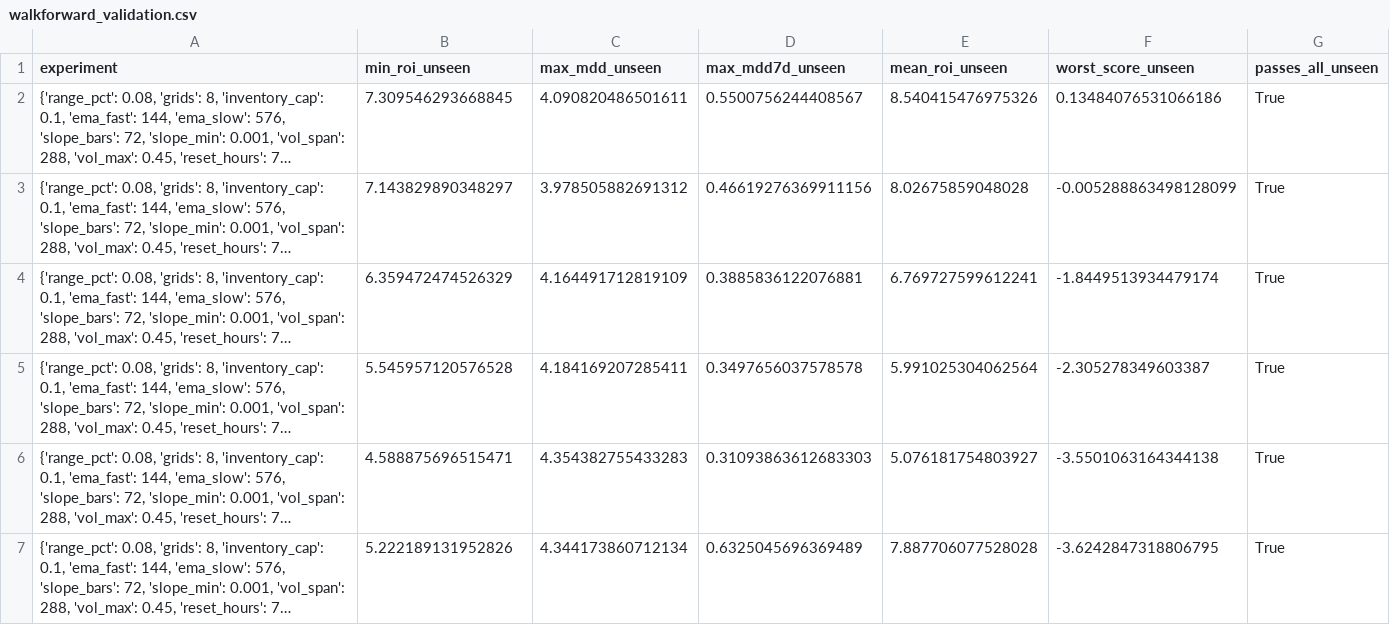
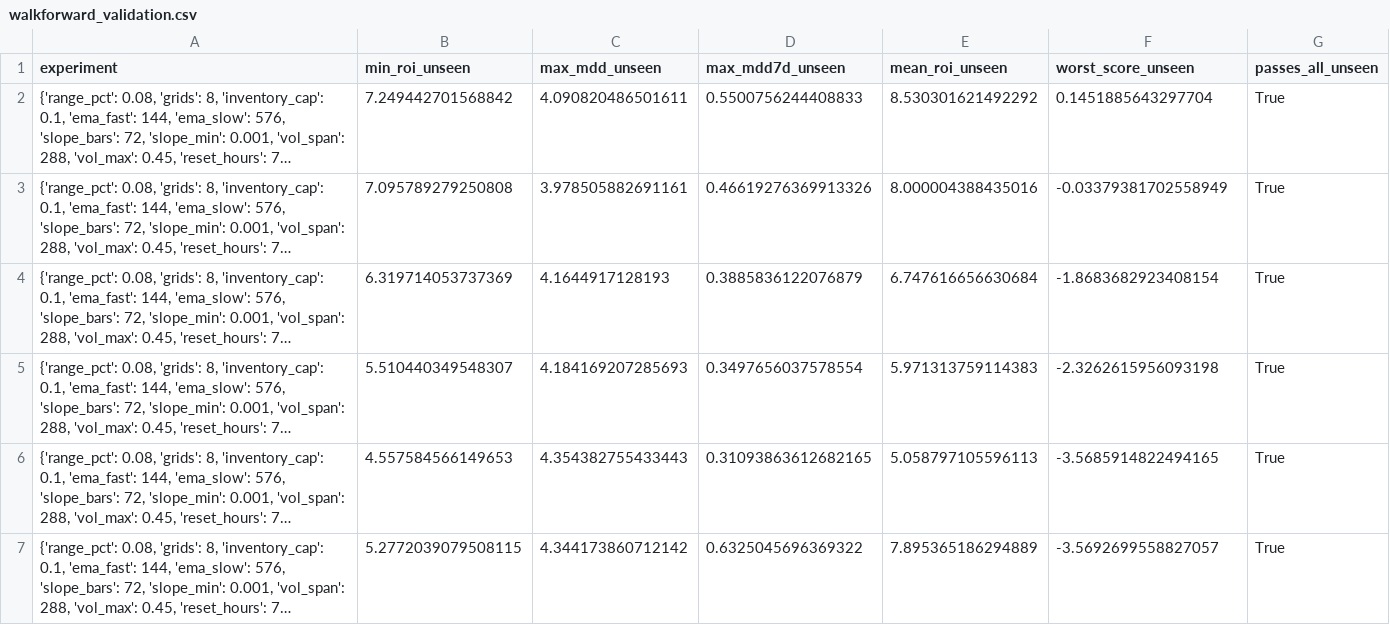
Before and after one commit to miaranarm/binance-grid-optimizer, a CSV file: results/walkforward_validation.csv, drawn as a sheet; only a part is shown; long unchanged cells end in …; the diff covers the shown part only; the diff names each change by its address in the sheet, - before the commit and + after, or states it on an @@ line.

```diff
--- a/results/walkforward_validation.csv
+++ b/results/walkforward_validation.csv
-B2 (min_roi_unseen): 7.309546293668845
+B2 (min_roi_unseen): 7.249442701568842
-D2 (max_mdd7d_unseen): 0.5500756244408567
+D2 (max_mdd7d_unseen): 0.5500756244408833
-E2 (mean_roi_unseen): 8.540415476975326
+E2 (mean_roi_unseen): 8.530301621492292
-F2 (worst_score_unseen): 0.13484076531066186
+F2 (worst_score_unseen): 0.1451885643297704
-B3 (min_roi_unseen): 7.143829890348297
+B3 (min_roi_unseen): 7.095789279250808
-C3 (max_mdd_unseen): 3.978505882691312
+C3 (max_mdd_unseen): 3.978505882691161
-D3 (max_mdd7d_unseen): 0.46619276369911156
+D3 (max_mdd7d_unseen): 0.46619276369913326
-E3 (mean_roi_unseen): 8.02675859048028
+E3 (mean_roi_unseen): 8.000004388435016
-F3 (worst_score_unseen): -0.005288863498128099
+F3 (worst_score_unseen): -0.03379381702558949
-B4 (min_roi_unseen): 6.359472474526329
+B4 (min_roi_unseen): 6.319714053737369
-C4 (max_mdd_unseen): 4.164491712819109
+C4 (max_mdd_unseen): 4.1644917128193
-D4 (max_mdd7d_unseen): 0.3885836122076881
+D4 (max_mdd7d_unseen): 0.3885836122076879
-E4 (mean_roi_unseen): 6.769727599612241
+E4 (mean_roi_unseen): 6.747616656630684
-F4 (worst_score_unseen): -1.8449513934479174
+F4 (worst_score_unseen): -1.8683682923408154
-B5 (min_roi_unseen): 5.545957120576528
+B5 (min_roi_unseen): 5.510440349548307
-C5 (max_mdd_unseen): 4.184169207285411
+C5 (max_mdd_unseen): 4.184169207285693
-D5 (max_mdd7d_unseen): 0.3497656037578578
+D5 (max_mdd7d_unseen): 0.3497656037578554
-E5 (mean_roi_unseen): 5.991025304062564
+E5 (mean_roi_unseen): 5.971313759114383
-F5 (worst_score_unseen): -2.305278349603387
+F5 (worst_score_unseen): -2.3262615956093198
-B6 (min_roi_unseen): 4.588875696515471
+B6 (min_roi_unseen): 4.557584566149653
-C6 (max_mdd_unseen): 4.354382755433283
+C6 (max_mdd_unseen): 4.354382755433443
-D6 (max_mdd7d_unseen): 0.31093863612683303
+D6 (max_mdd7d_unseen): 0.31093863612682165
-E6 (mean_roi_unseen): 5.076181754803927
+E6 (mean_roi_unseen): 5.058797105596113
-F6 (worst_score_unseen): -3.5501063164344138
+F6 (worst_score_unseen): -3.5685914822494165
-B7 (min_roi_unseen): 5.222189131952826
+B7 (min_roi_unseen): 5.2772039079508115
-C7 (max_mdd_unseen): 4.344173860712134
+C7 (max_mdd_unseen): 4.344173860712142
-D7 (max_mdd7d_unseen): 0.6325045696369489
+D7 (max_mdd7d_unseen): 0.6325045696369322
-E7 (mean_roi_unseen): 7.887706077528028
+E7 (mean_roi_unseen): 7.895365186294889
-F7 (worst_score_unseen): -3.6242847318806795
+F7 (worst_score_unseen): -3.5692699558827057
```
Also changed, not shown: 30 edited cells elsewhere in this file.
